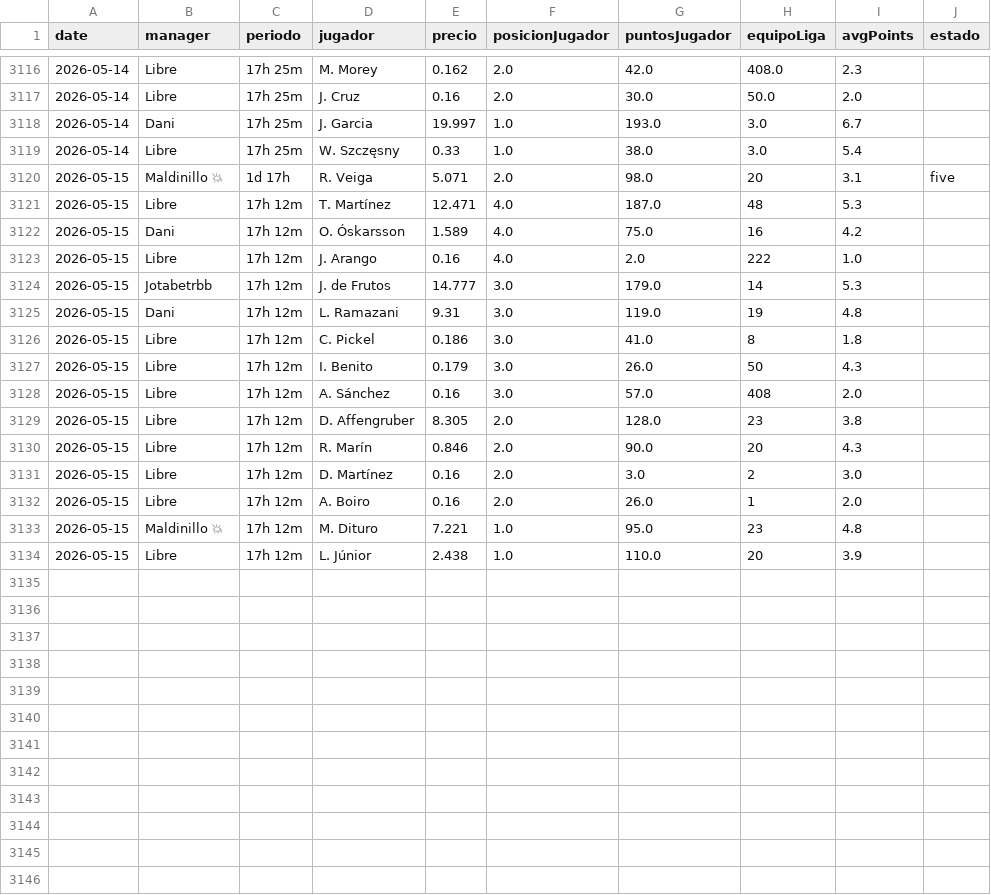
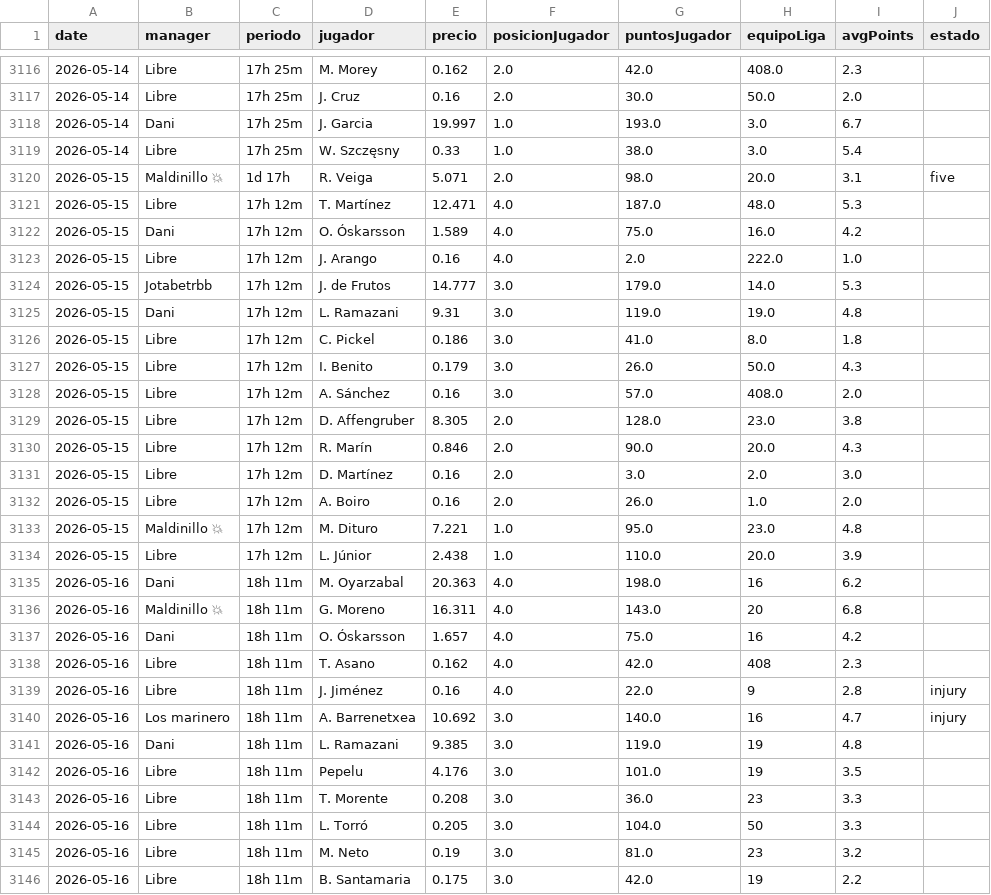
Before and after one commit to javica98/MisterFantasy_analytics, a CSV file: data/processed/mercado.csv, drawn as a sheet; only a part is shown, gaps mark what is left out; the diff covers the shown part only.

```diff
--- a/data/processed/mercado.csv
+++ b/data/processed/mercado.csv
@@ -3119,16 +3119,28 @@ date,manager,periodo,jugador,precio,posicionJugador,puntosJugador,equipoLiga,avg
 2026-05-14,Libre,17h 25m,W. Szczęsny,0.33,1.0,38.0,3.0,5.4,
-2026-05-15,Maldinillo 💥,1d 17h,R. Veiga,5.071,2.0,98.0,20,3.1,five
-2026-05-15,Libre,17h 12m,T. Martínez,12.471,4.0,187.0,48,5.3,
-2026-05-15,Dani,17h 12m,O. Óskarsson,1.589,4.0,75.0,16,4.2,
-2026-05-15,Libre,17h 12m,J. Arango,0.16,4.0,2.0,222,1.0,
-2026-05-15,Jotabetrbb,17h 12m,J. de Frutos,14.777,3.0,179.0,14,5.3,
-2026-05-15,Dani,17h 12m,L. Ramazani,9.31,3.0,119.0,19,4.8,
-2026-05-15,Libre,17h 12m,C. Pickel,0.186,3.0,41.0,8,1.8,
-2026-05-15,Libre,17h 12m,I. Benito,0.179,3.0,26.0,50,4.3,
-2026-05-15,Libre,17h 12m,A. Sánchez,0.16,3.0,57.0,408,2.0,
-2026-05-15,Libre,17h 12m,D. Affengruber,8.305,2.0,128.0,23,3.8,
-2026-05-15,Libre,17h 12m,R. Marín,0.846,2.0,90.0,20,4.3,
-2026-05-15,Libre,17h 12m,D. Martínez,0.16,2.0,3.0,2,3.0,
-2026-05-15,Libre,17h 12m,A. Boiro,0.16,2.0,26.0,1,2.0,
-2026-05-15,Maldinillo 💥,17h 12m,M. Dituro,7.221,1.0,95.0,23,4.8,
-2026-05-15,Libre,17h 12m,L. Júnior,2.438,1.0,110.0,20,3.9,
+2026-05-15,Maldinillo 💥,1d 17h,R. Veiga,5.071,2.0,98.0,20.0,3.1,five
+2026-05-15,Libre,17h 12m,T. Martínez,12.471,4.0,187.0,48.0,5.3,
+2026-05-15,Dani,17h 12m,O. Óskarsson,1.589,4.0,75.0,16.0,4.2,
+2026-05-15,Libre,17h 12m,J. Arango,0.16,4.0,2.0,222.0,1.0,
+2026-05-15,Jotabetrbb,17h 12m,J. de Frutos,14.777,3.0,179.0,14.0,5.3,
+2026-05-15,Dani,17h 12m,L. Ramazani,9.31,3.0,119.0,19.0,4.8,
+2026-05-15,Libre,17h 12m,C. Pickel,0.186,3.0,41.0,8.0,1.8,
+2026-05-15,Libre,17h 12m,I. Benito,0.179,3.0,26.0,50.0,4.3,
+2026-05-15,Libre,17h 12m,A. Sánchez,0.16,3.0,57.0,408.0,2.0,
+2026-05-15,Libre,17h 12m,D. Affengruber,8.305,2.0,128.0,23.0,3.8,
+2026-05-15,Libre,17h 12m,R. Marín,0.846,2.0,90.0,20.0,4.3,
+2026-05-15,Libre,17h 12m,D. Martínez,0.16,2.0,3.0,2.0,3.0,
+2026-05-15,Libre,17h 12m,A. Boiro,0.16,2.0,26.0,1.0,2.0,
+2026-05-15,Maldinillo 💥,17h 12m,M. Dituro,7.221,1.0,95.0,23.0,4.8,
+2026-05-15,Libre,17h 12m,L. Júnior,2.438,1.0,110.0,20.0,3.9,
+2026-05-16,Dani,18h 11m,M. Oyarzabal,20.363,4.0,198.0,16,6.2,
+2026-05-16,Maldinillo 💥,18h 11m,G. Moreno,16.311,4.0,143.0,20,6.8,
+2026-05-16,Dani,18h 11m,O. Óskarsson,1.657,4.0,75.0,16,4.2,
+2026-05-16,Libre,18h 11m,T. Asano,0.162,4.0,42.0,408,2.3,
+2026-05-16,Libre,18h 11m,J. Jiménez,0.16,4.0,22.0,9,2.8,injury
+2026-05-16,Los marinero,18h 11m,A. Barrenetxea,10.692,3.0,140.0,16,4.7,injury
+2026-05-16,Dani,18h 11m,L. Ramazani,9.385,3.0,119.0,19,4.8,
+2026-05-16,Libre,18h 11m,Pepelu,4.176,3.0,101.0,19,3.5,
+2026-05-16,Libre,18h 11m,T. Morente,0.208,3.0,36.0,23,3.3,
+2026-05-16,Libre,18h 11m,L. Torró,0.205,3.0,104.0,50,3.3,
+2026-05-16,Libre,18h 11m,M. Neto,0.19,3.0,81.0,23,3.2,
+2026-05-16,Libre,18h 11m,B. Santamaria,0.175,3.0,42.0,19,2.2,
```
Also changed, not shown: 6 added rows elsewhere in this file, data/processed/ganancias.csv, data/processed/ganancias_clean.csv, 3 other files.
